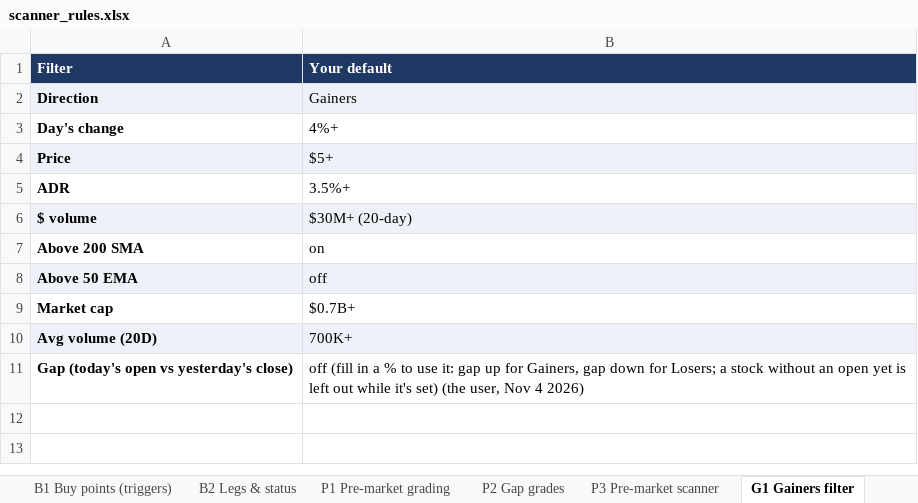
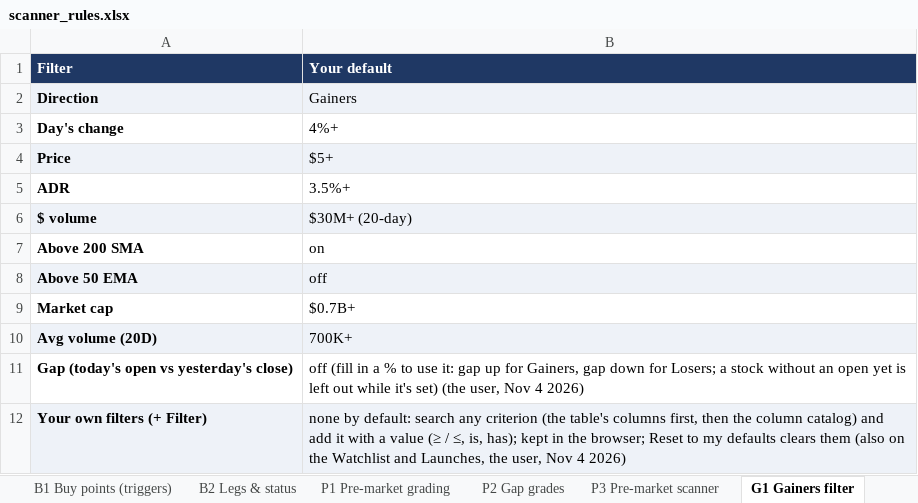
Before and after one commit to goattrader40-lgtm/radar-close-snapshots, an Excel workbook: rules/scanner_rules.xlsx, sheet G1 Gainers filter, drawn as a sheet; values as stored, in another font and other column widths than the file's, no borders; the diff names each change by its address in the sheet, - before the commit and + after, or states it on an @@ line.

```diff
--- a/rules/scanner_rules.xlsx (sheet G1 Gainers filter)
+++ b/rules/scanner_rules.xlsx (sheet G1 Gainers filter)
+row 12: Your own filters (+ Filter) | none by default: search any criterion (the table's columns first, then the column catalog) and add it with a value (≥ / ≤, is, has); kept in the browser; Reset to my defaults clears them (also on the Watchlist and Launches, the user, Nov 4 2026)
```
Also changed, not shown: 3 other files.
